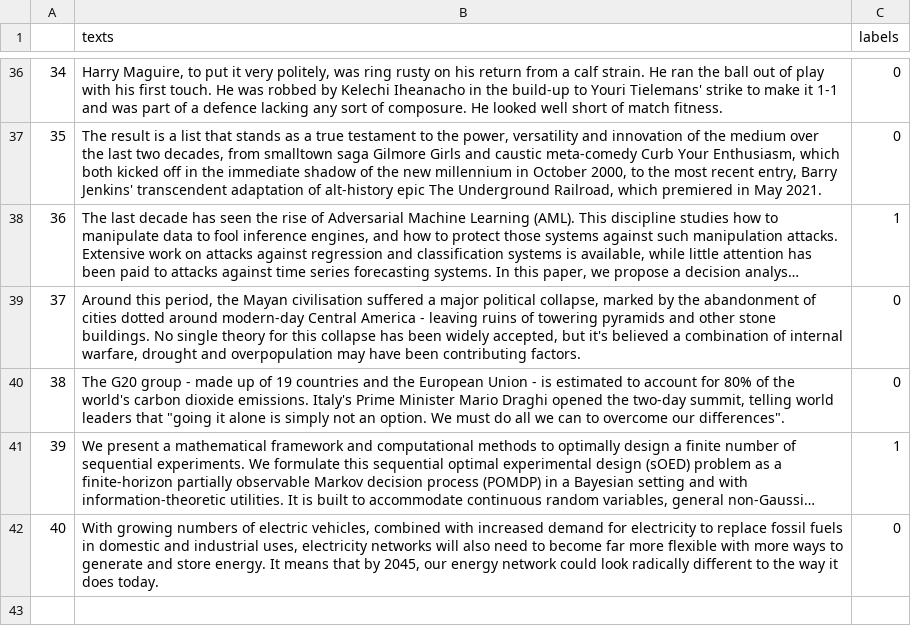
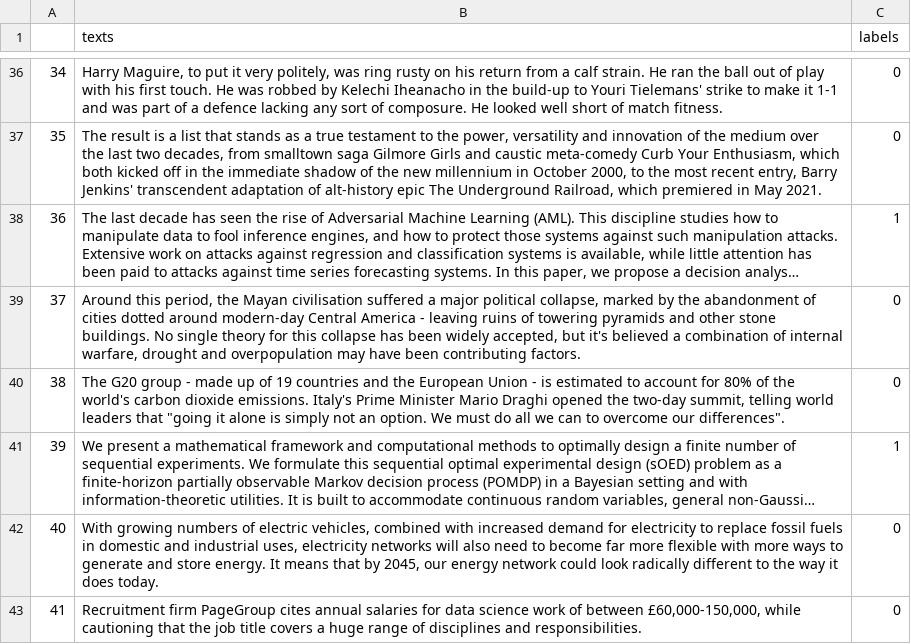
Before and after one commit to AndreasMerentitis/TfLambda-arxiv-keras, a CSV file: texts.csv, drawn as a sheet; only a part is shown, gaps mark what is left out; long unchanged cells end in …; the diff names each change by its address in the sheet, - before the commit and + after, or states it on an @@ line.

Commit message:
add sample

```diff
--- a/texts.csv
+++ b/texts.csv
+row 43: 41 | Recruitment firm PageGroup cites annual salaries for data science work of between £60,000-150,000, while cautioning that the job title covers a huge range of disciplines and responsibilities. | 0
```
